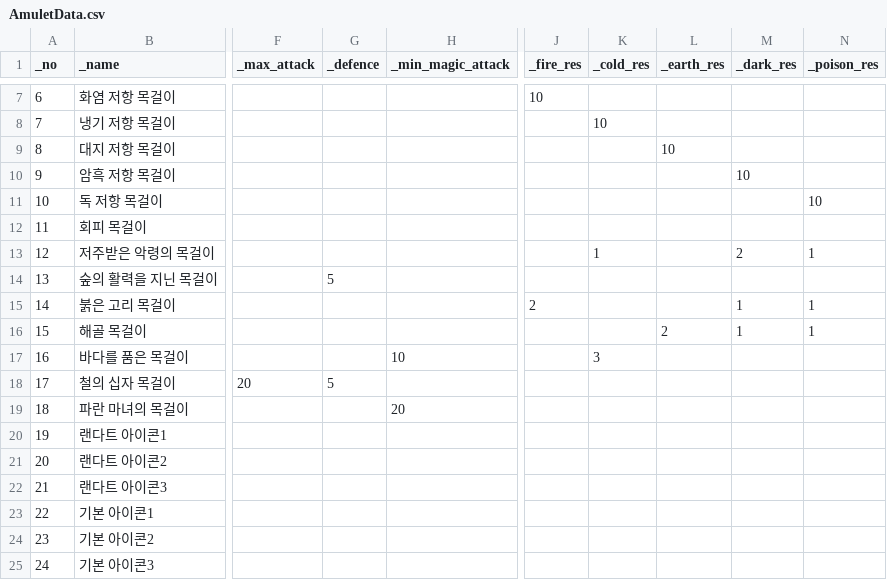
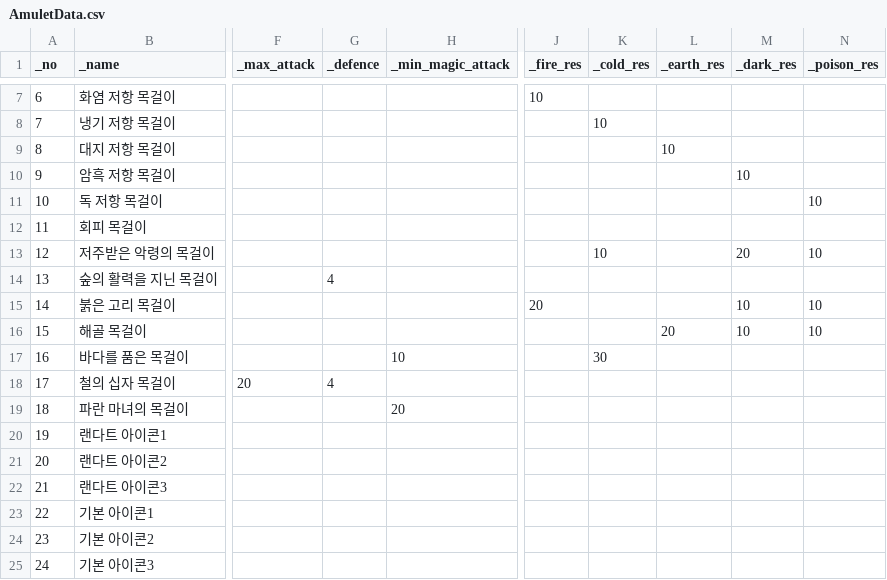
Before and after one commit to UnityGamerTV/2DLog, a CSV file: Assets/CSV/AmuletData.csv, drawn as a sheet; only a part is shown, gaps mark what is left out; the diff names each change by its address in the sheet, - before the commit and + after, or states it on an @@ line.

```diff
--- a/Assets/CSV/AmuletData.csv
+++ b/Assets/CSV/AmuletData.csv
-K13 (_cold_res): 1
+K13 (_cold_res): 10
-M13 (_dark_res): 2
+M13 (_dark_res): 20
-N13 (_poison_res): 1
+N13 (_poison_res): 10
-G14 (_defence): 5
+G14 (_defence): 4
-J15 (_fire_res): 2
+J15 (_fire_res): 20
-M15:M16 (_dark_res): 1
+M15:M16 (_dark_res): 10
-N15:N16 (_poison_res): 1
+N15:N16 (_poison_res): 10
-L16 (_earth_res): 2
+L16 (_earth_res): 20
-K17 (_cold_res): 3
+K17 (_cold_res): 30
-G18 (_defence): 5
+G18 (_defence): 4
```
Also changed, not shown: Assets/CSV/LanguageData.csv, Assets/CSV/RandartData.csv, 11 other files.
